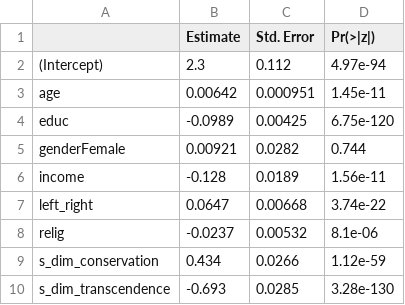
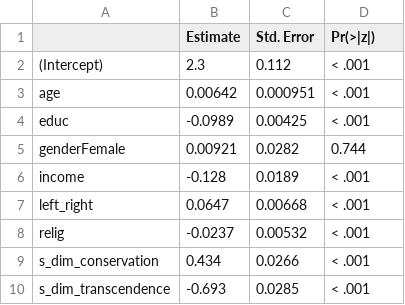
Before and after one commit to luerhard/chapter_regression_and_artifical, a CSV file: rsc/tables/logreg.csv, drawn as a sheet; the diff names each change by its address in the sheet, - before the commit and + after, or states it on an @@ line.

```diff
--- a/rsc/tables/logreg.csv
+++ b/rsc/tables/logreg.csv
-D2 (Pr(>|z|)): 4.97e-94
+D2 (Pr(>|z|)): < .001
-D3 (Pr(>|z|)): 1.45e-11
+D3 (Pr(>|z|)): < .001
-D4 (Pr(>|z|)): 6.75e-120
+D4 (Pr(>|z|)): < .001
-D6 (Pr(>|z|)): 1.56e-11
+D6 (Pr(>|z|)): < .001
-D7 (Pr(>|z|)): 3.74e-22
+D7 (Pr(>|z|)): < .001
-D8 (Pr(>|z|)): 8.1e-06
+D8 (Pr(>|z|)): < .001
-D9 (Pr(>|z|)): 1.12e-59
+D9 (Pr(>|z|)): < .001
-D10 (Pr(>|z|)): 3.28e-130
+D10 (Pr(>|z|)): < .001
```
Also changed, not shown: 7 other files.
